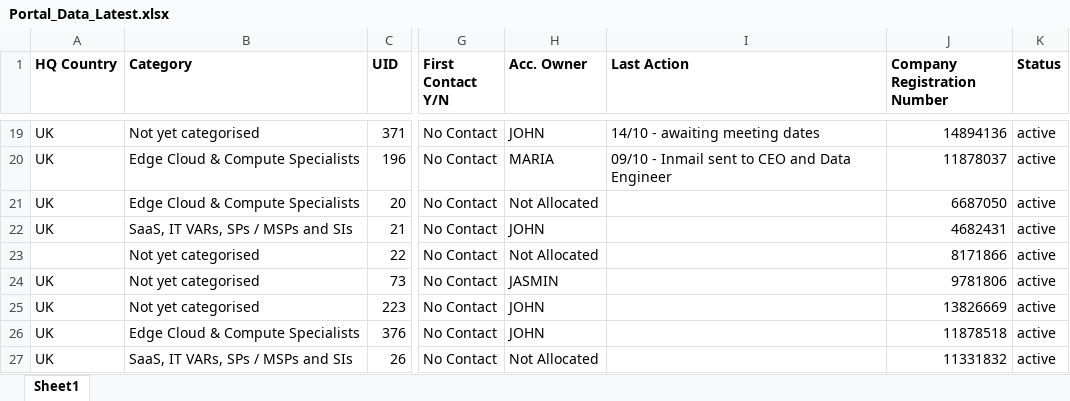
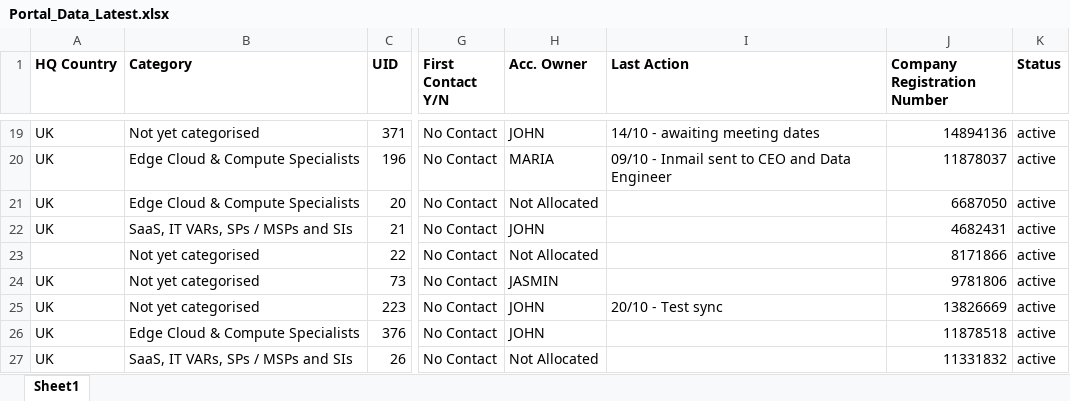
Before and after one commit to jcmariani1199-dot/AIDCPortalv2, an Excel workbook: Portal_Data_Latest.xlsx, sheet Sheet1, drawn as a sheet; only a part is shown, gaps mark what is left out; values as stored, in another font and other column widths than the file's, no borders; the diff names each change by its address in the sheet, - before the commit and + after, or states it on an @@ line.

Commit message:
Automated portal data update on 10/20/2025 10:08:57

```diff
--- a/Portal_Data_Latest.xlsx (sheet Sheet1)
+++ b/Portal_Data_Latest.xlsx (sheet Sheet1)
-I25 (Last Action): (empty)
+I25 (Last Action): 20/10 - Test sync
```
